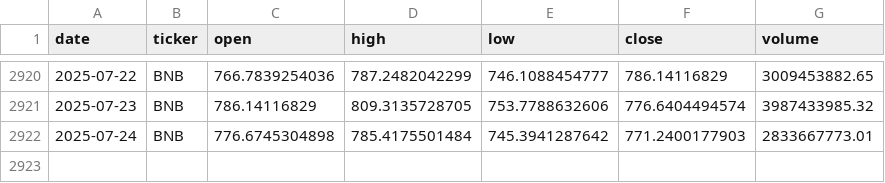
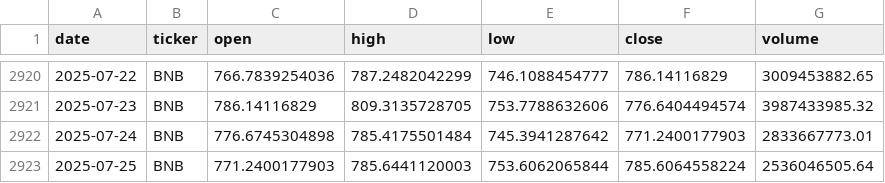
Before and after one commit to gvswann/Crypto-Demo-Kaggle-Downloader-MK.-II, a CSV file: data/BNB.csv, drawn as a sheet; only a part is shown, gaps mark what is left out; the diff names each change by its address in the sheet, - before the commit and + after, or states it on an @@ line.

```diff
--- a/data/BNB.csv
+++ b/data/BNB.csv
+row 2923: 2025-07-25 | BNB | 771.2400177903 | 785.6441120003 | 753.6062065844 | 785.6064558224 | 2536046505.64
```
Also changed, not shown: data/BTC.csv, data/ETH.csv, 15 other files.
